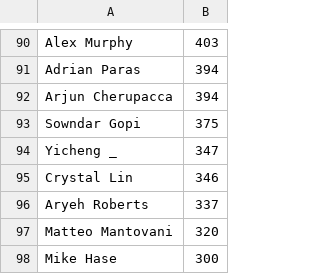
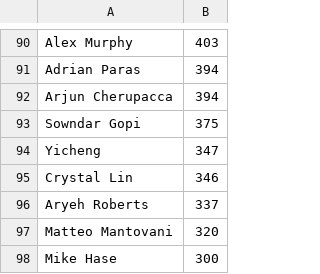
Before and after one commit to yashkaps/yashkaps.github.io, a CSV file: ttleague/data/roster.csv, drawn as a sheet; only a part is shown, gaps mark what is left out.

Commit message:
Update roster.csv

```diff
--- a/ttleague/data/roster.csv
+++ b/ttleague/data/roster.csv
@@ -93,3 +93,3 @@ Arjun Cherupacca,394
 Sowndar Gopi,375
-Yicheng _,347
+Yicheng,347
 Crystal Lin,346
```
